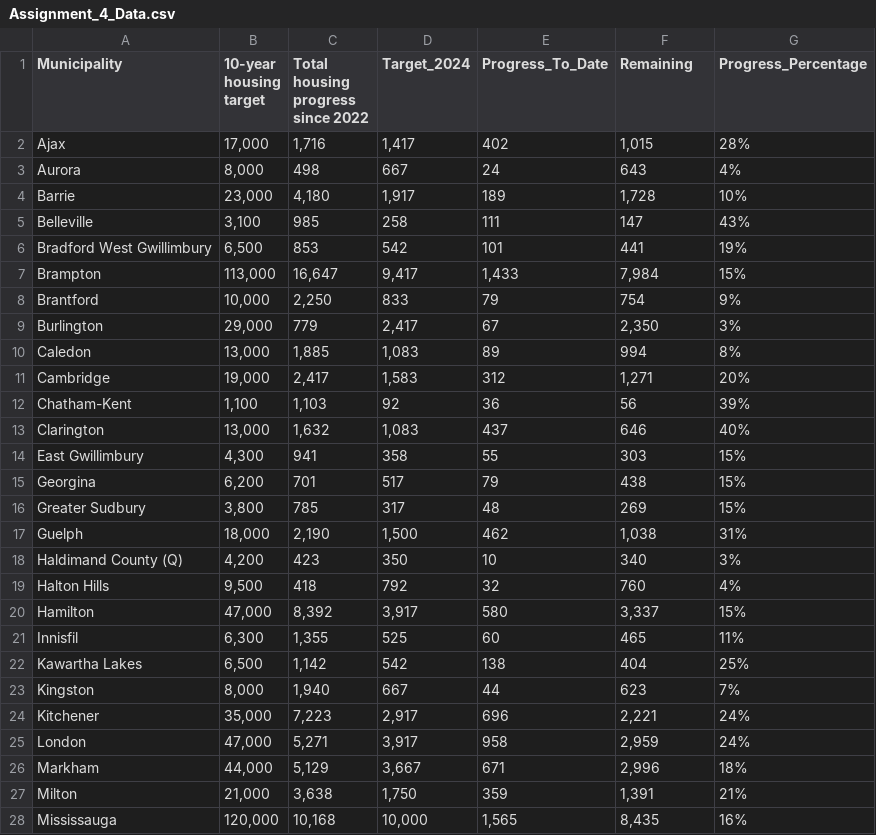
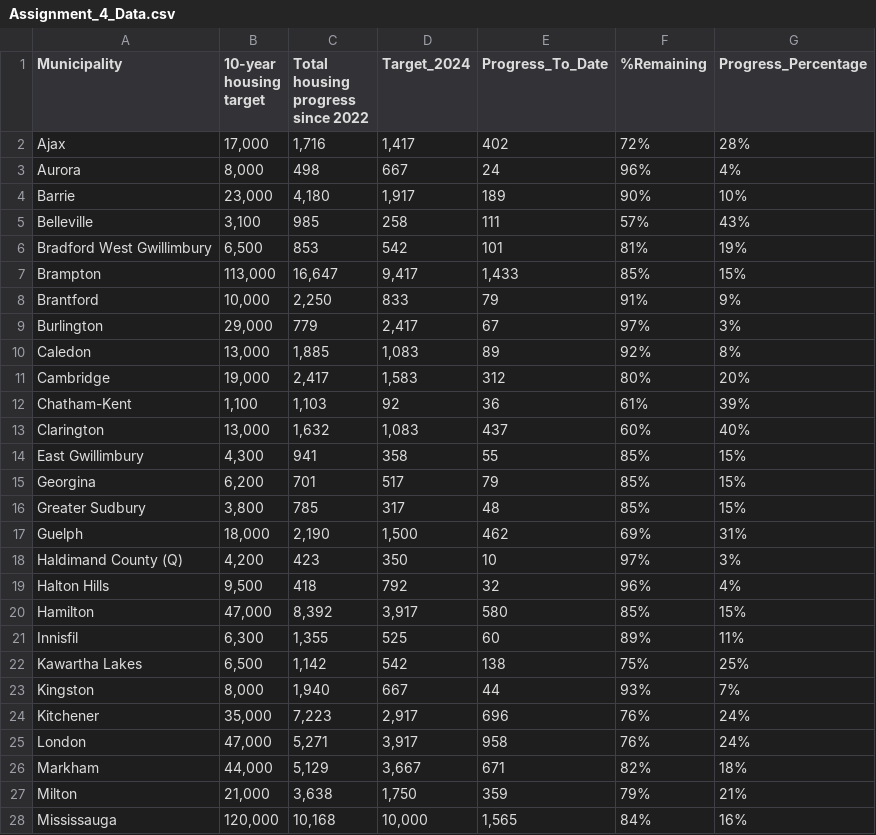
Before and after one commit to JessilynnKim/visualization, a CSV file: 02_activities/assignments/Assignment_4_Data.csv, drawn as a sheet; only a part is shown; the diff covers the shown part only.

Commit message:
Data changes

```diff
--- a/02_activities/assignments/Assignment_4_Data.csv
+++ b/02_activities/assignments/Assignment_4_Data.csv
@@ -1,31 +1,31 @@
-Municipality,"10-year
-housing
-target","Total housing
-progress since 2022",Target_2024,Progress_To_Date,Remaining,Progress_Percentage
-Ajax,"17,000","1,716","1,417",402,"1,015",28%
-Aurora,"8,000",498,667,24,643,4%
-Barrie,"23,000","4,180","1,917",189,"1,728",10%
-Belleville,"3,100",985,258,111,147,43%
-Bradford West Gwillimbury,"6,500",853,542,101,441,19%
-Brampton,"113,000","16,647","9,417","1,433","7,984",15%
-Brantford,"10,000","2,250",833,79,754,9%
-Burlington,"29,000",779,"2,417",67,"2,350",3%
-Caledon,"13,000","1,885","1,083",89,994,8%
-Cambridge,"19,000","2,417","1,583",312,"1,271",20%
-Chatham-Kent,"1,100","1,103",92,36,56,39%
-Clarington,"13,000","1,632","1,083",437,646,40%
-East Gwillimbury,"4,300",941,358,55,303,15%
-Georgina,"6,200",701,517,79,438,15%
-Greater Sudbury,"3,800",785,317,48,269,15%
-Guelph,"18,000","2,190","1,500",462,"1,038",31%
-Haldimand County (Q),"4,200",423,350,10,340,3%
-Halton Hills,"9,500",418,792,32,760,4%
-Hamilton,"47,000","8,392","3,917",580,"3,337",15%
-Innisfil,"6,300","1,355",525,60,465,11%
-Kawartha Lakes,"6,500","1,142",542,138,404,25%
-Kingston,"8,000","1,940",667,44,623,7%
-Kitchener,"35,000","7,223","2,917",696,"2,221",24%
-London,"47,000","5,271","3,917",958,"2,959",24%
-Markham,"44,000","5,129","3,667",671,"2,996",18%
-Milton,"21,000","3,638","1,750",359,"1,391",21%
-Mississauga,"120,000","10,168","10,000","1,565","8,435",16%
+Municipality,"10-year
+housing
+target","Total housing
+progress since 2022",Target_2024,Progress_To_Date,%Remaining,Progress_Percentage
+Ajax,"17,000","1,716","1,417",402,72%,28%
+Aurora,"8,000",498,667,24,96%,4%
+Barrie,"23,000","4,180","1,917",189,90%,10%
+Belleville,"3,100",985,258,111,57%,43%
+Bradford West Gwillimbury,"6,500",853,542,101,81%,19%
+Brampton,"113,000","16,647","9,417","1,433",85%,15%
+Brantford,"10,000","2,250",833,79,91%,9%
+Burlington,"29,000",779,"2,417",67,97%,3%
+Caledon,"13,000","1,885","1,083",89,92%,8%
+Cambridge,"19,000","2,417","1,583",312,80%,20%
+Chatham-Kent,"1,100","1,103",92,36,61%,39%
+Clarington,"13,000","1,632","1,083",437,60%,40%
+East Gwillimbury,"4,300",941,358,55,85%,15%
+Georgina,"6,200",701,517,79,85%,15%
+Greater Sudbury,"3,800",785,317,48,85%,15%
+Guelph,"18,000","2,190","1,500",462,69%,31%
+Haldimand County (Q),"4,200",423,350,10,97%,3%
+Halton Hills,"9,500",418,792,32,96%,4%
+Hamilton,"47,000","8,392","3,917",580,85%,15%
+Innisfil,"6,300","1,355",525,60,89%,11%
+Kawartha Lakes,"6,500","1,142",542,138,75%,25%
+Kingston,"8,000","1,940",667,44,93%,7%
+Kitchener,"35,000","7,223","2,917",696,76%,24%
+London,"47,000","5,271","3,917",958,76%,24%
+Markham,"44,000","5,129","3,667",671,82%,18%
+Milton,"21,000","3,638","1,750",359,79%,21%
+Mississauga,"120,000","10,168","10,000","1,565",84%,16%
```
Also changed, not shown: 24 edited cells elsewhere in this file.
